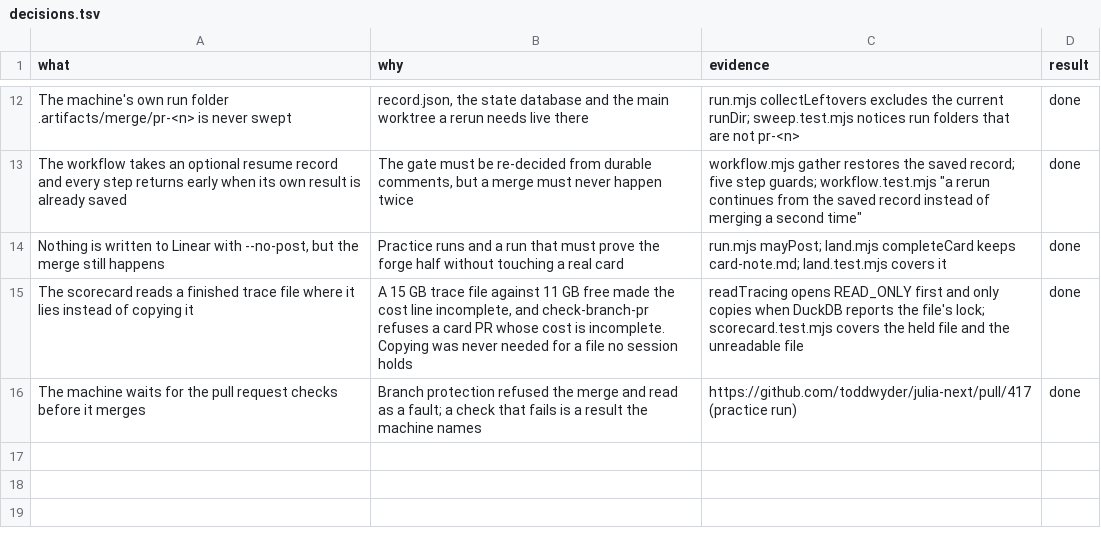
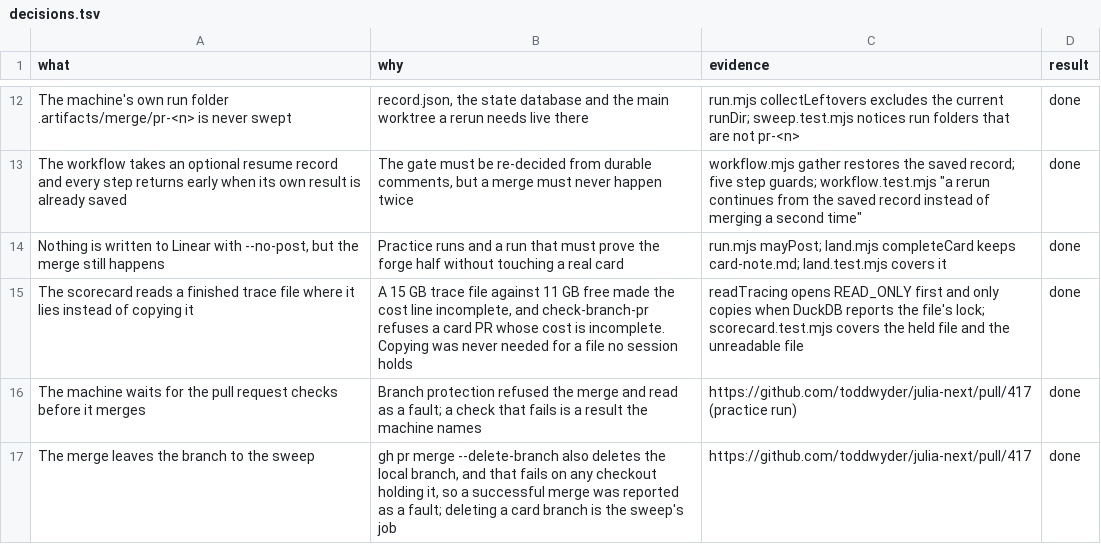
Before and after one commit to toddwyder/julia-next, a TSV file: docs/agents/jul-310/decisions.tsv, drawn as a sheet; only a part is shown, gaps mark what is left out.

Commit message:
Leave a card's branch to the sweep after the merge (JUL-310)
`gh pr merge --delete-branch` deletes the local branch as well as the remote one,
and that fails whenever a checkout holds the branch. The practice run merged
pull request #417 and then reported a fault, so the merge now asks only for the
squash and the judged commit, and the sweep removes the branch with the rest of
the card's leftovers.

Co-Authored-By: mastracode <284800079+mastra-platform[bot]@users.noreply.github.com>

```diff
--- a/docs/agents/jul-310/decisions.tsv
+++ b/docs/agents/jul-310/decisions.tsv
@@ -16 +16,2 @@ The scorecard reads a finished trace file where it lies instead of copying it	A
 The machine waits for the pull request checks before it merges	Branch protection refused the merge and read as a fault; a check that fails is a result the machine names	https://github.com/toddwyder/julia-next/pull/417 (practice run)	done
+The merge leaves the branch to the sweep	gh pr merge --delete-branch also deletes the local branch, and that fails on any checkout holding it, so a successful merge was reported as a fault; deleting a card branch is the sweep's job	https://github.com/toddwyder/julia-next/pull/417	done
```
Also changed, not shown: 3 other files.
